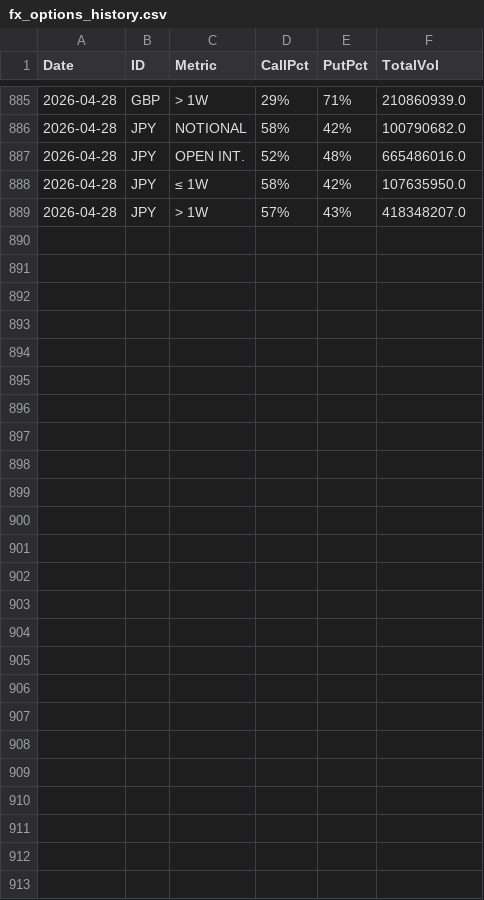
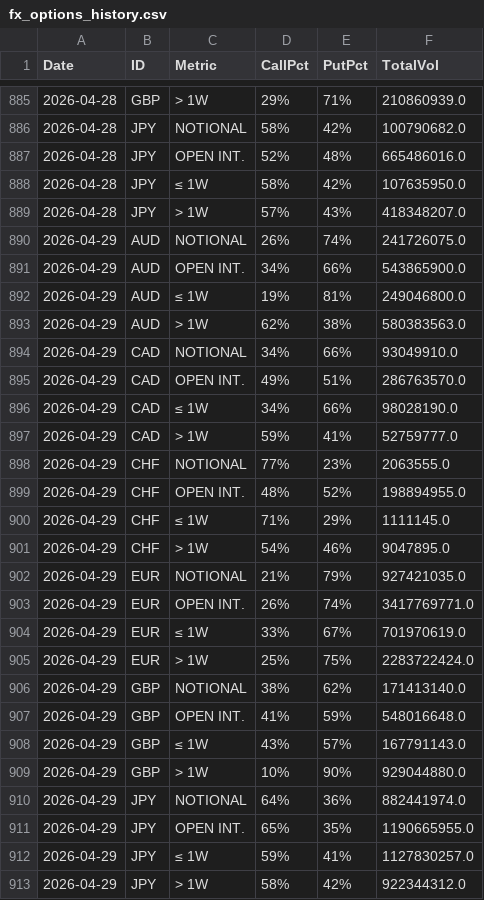
Before and after one commit to jianhuaa/fx-telegram-bot, a CSV file: fx_options_history.csv, drawn as a sheet; only a part is shown, gaps mark what is left out.

```diff
--- a/fx_options_history.csv
+++ b/fx_options_history.csv
@@ -889 +889,25 @@ Date,ID,Metric,CallPct,PutPct,TotalVol
 2026-04-28,JPY,> 1W,57%,43%,418348207.0
+2026-04-29,AUD,NOTIONAL,26%,74%,241726075.0
+2026-04-29,AUD,OPEN INT.,34%,66%,543865900.0
+2026-04-29,AUD,≤ 1W,19%,81%,249046800.0
+2026-04-29,AUD,> 1W,62%,38%,580383563.0
+2026-04-29,CAD,NOTIONAL,34%,66%,93049910.0
+2026-04-29,CAD,OPEN INT.,49%,51%,286763570.0
+2026-04-29,CAD,≤ 1W,34%,66%,98028190.0
+2026-04-29,CAD,> 1W,59%,41%,52759777.0
+2026-04-29,CHF,NOTIONAL,77%,23%,2063555.0
+2026-04-29,CHF,OPEN INT.,48%,52%,198894955.0
+2026-04-29,CHF,≤ 1W,71%,29%,1111145.0
+2026-04-29,CHF,> 1W,54%,46%,9047895.0
+2026-04-29,EUR,NOTIONAL,21%,79%,927421035.0
+2026-04-29,EUR,OPEN INT.,26%,74%,3417769771.0
+2026-04-29,EUR,≤ 1W,33%,67%,701970619.0
+2026-04-29,EUR,> 1W,25%,75%,2283722424.0
+2026-04-29,GBP,NOTIONAL,38%,62%,171413140.0
+2026-04-29,GBP,OPEN INT.,41%,59%,548016648.0
+2026-04-29,GBP,≤ 1W,43%,57%,167791143.0
+2026-04-29,GBP,> 1W,10%,90%,929044880.0
+2026-04-29,JPY,NOTIONAL,64%,36%,882441974.0
+2026-04-29,JPY,OPEN INT.,65%,35%,1190665955.0
+2026-04-29,JPY,≤ 1W,59%,41%,1127830257.0
+2026-04-29,JPY,> 1W,58%,42%,922344312.0
```
